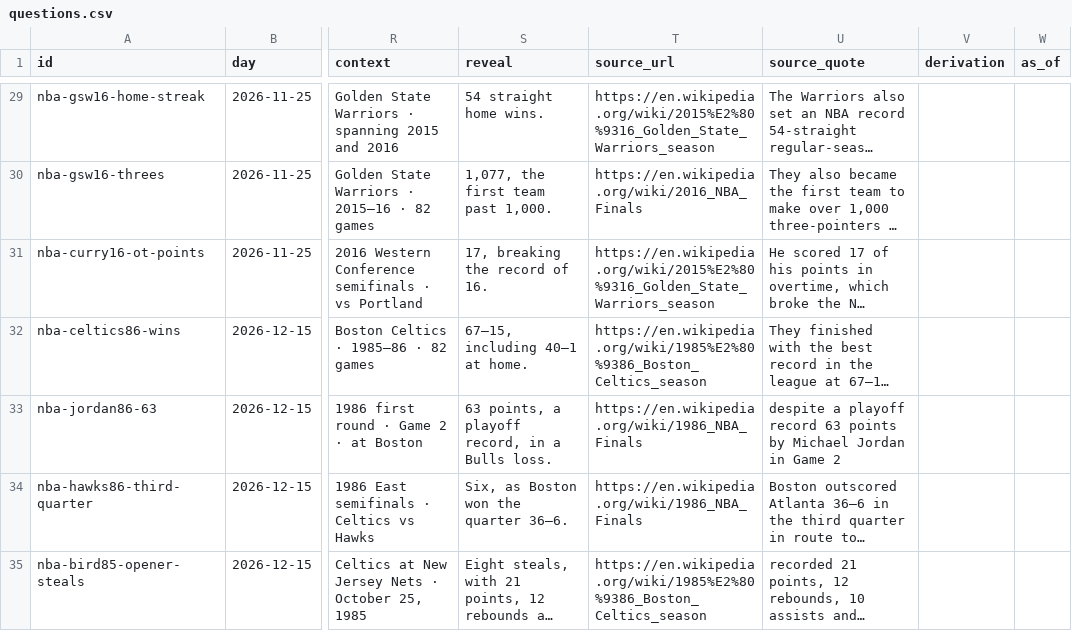
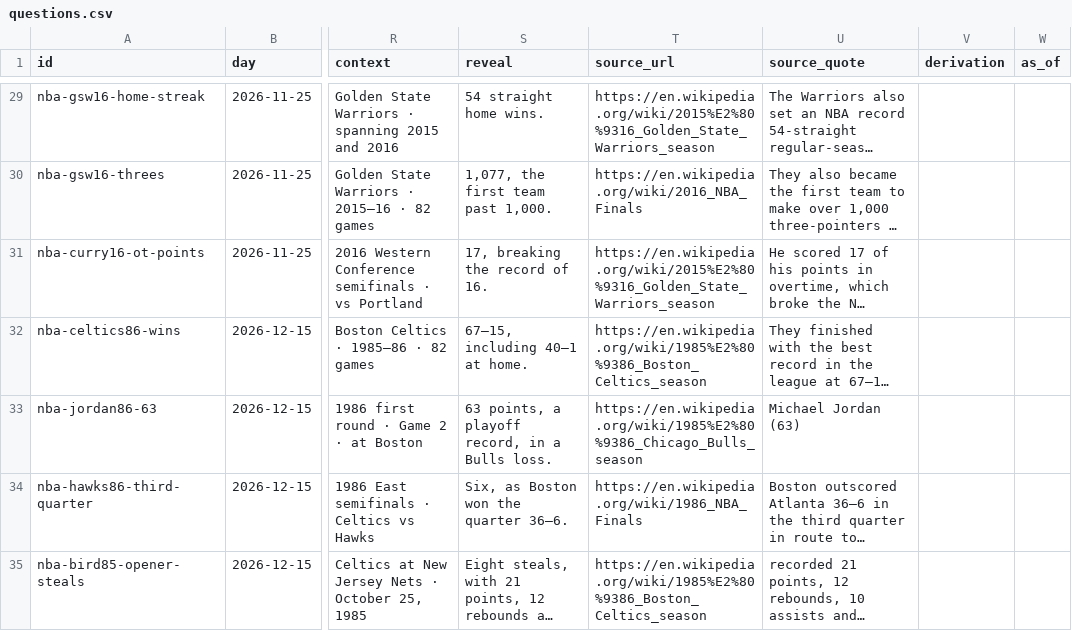
Before and after one commit to Atiyk/Stat-Window, a CSV file: docs/nba/questions.csv, drawn as a sheet; only a part is shown, gaps mark what is left out; long unchanged cells end in …; the diff names each change by its address in the sheet, - before the commit and + after, or states it on an @@ line.

```diff
--- a/docs/nba/questions.csv
+++ b/docs/nba/questions.csv
-T33 (source_url): https://en.wikipedia.org/wiki/1986_NBA_Finals
+T33 (source_url): https://en.wikipedia.org/wiki/1985%E2%80%9386_Chicago_Bulls_season
-U33 (source_quote): despite a playoff record 63 points by Michael Jordan in Game 2
+U33 (source_quote): Michael Jordan (63)
```
Also changed, not shown: 2 other files.
